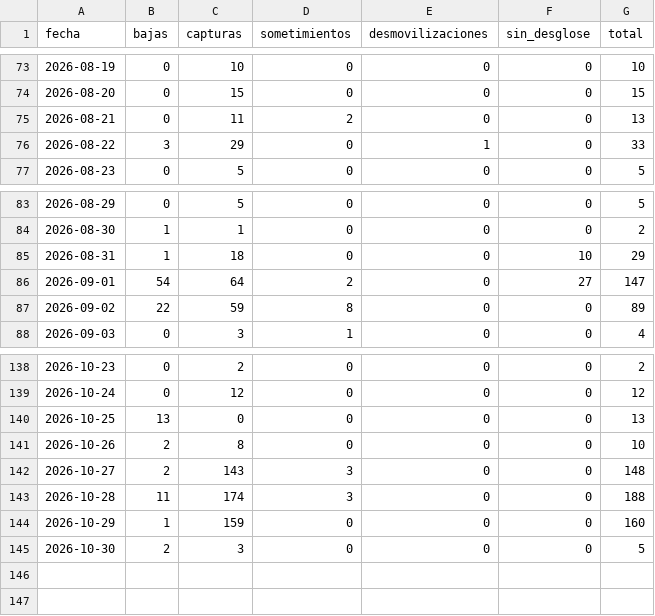
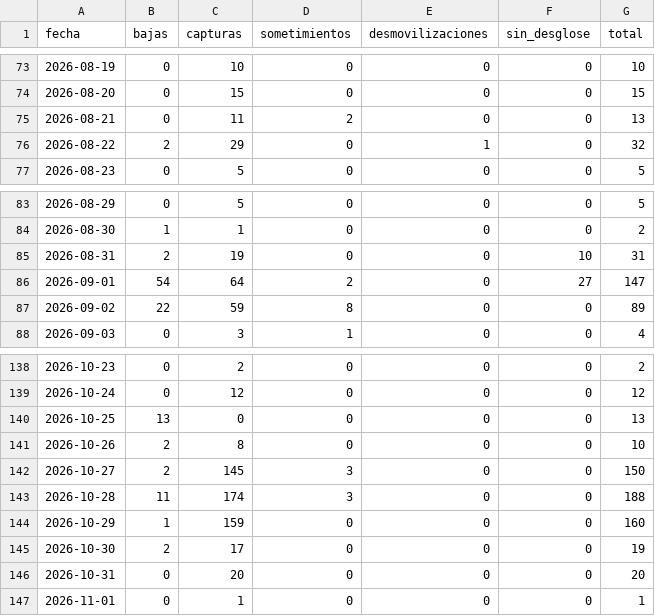
Before and after one commit to partecolombia/partecolombia-datos, a CSV file: data/serie_diaria.csv, drawn as a sheet; only a part is shown, gaps mark what is left out.

```diff
--- a/data/serie_diaria.csv
+++ b/data/serie_diaria.csv
@@ -75,3 +75,3 @@ fecha,bajas,capturas,sometimientos,desmovilizaciones,sin_desglose,total
 2026-08-21,0,11,2,0,0,13
-2026-08-22,3,29,0,1,0,33
+2026-08-22,2,29,0,1,0,32
 2026-08-23,0,5,0,0,0,5
@@ -84,3 +84,3 @@ fecha,bajas,capturas,sometimientos,desmovilizaciones,sin_desglose,total
 2026-08-30,1,1,0,0,0,2
-2026-08-31,1,18,0,0,10,29
+2026-08-31,2,19,0,0,10,31
 2026-09-01,54,64,2,0,27,147
@@ -141,5 +141,7 @@ fecha,bajas,capturas,sometimientos,desmovilizaciones,sin_desglose,total
 2026-10-26,2,8,0,0,0,10
-2026-10-27,2,143,3,0,0,148
+2026-10-27,2,145,3,0,0,150
 2026-10-28,11,174,3,0,0,188
 2026-10-29,1,159,0,0,0,160
-2026-10-30,2,3,0,0,0,5
+2026-10-30,2,17,0,0,0,19
+2026-10-31,0,20,0,0,0,20
+2026-11-01,0,1,0,0,0,1
```
Also changed, not shown: data/operaciones.csv, 5 other files.
